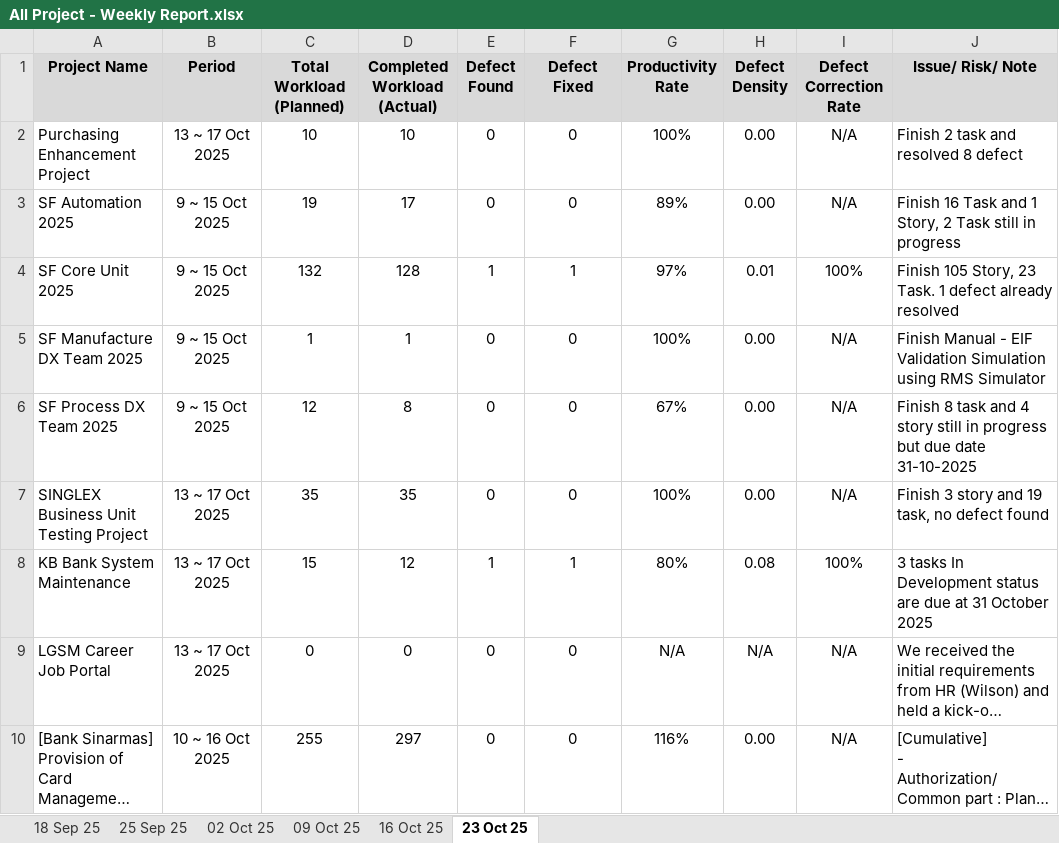
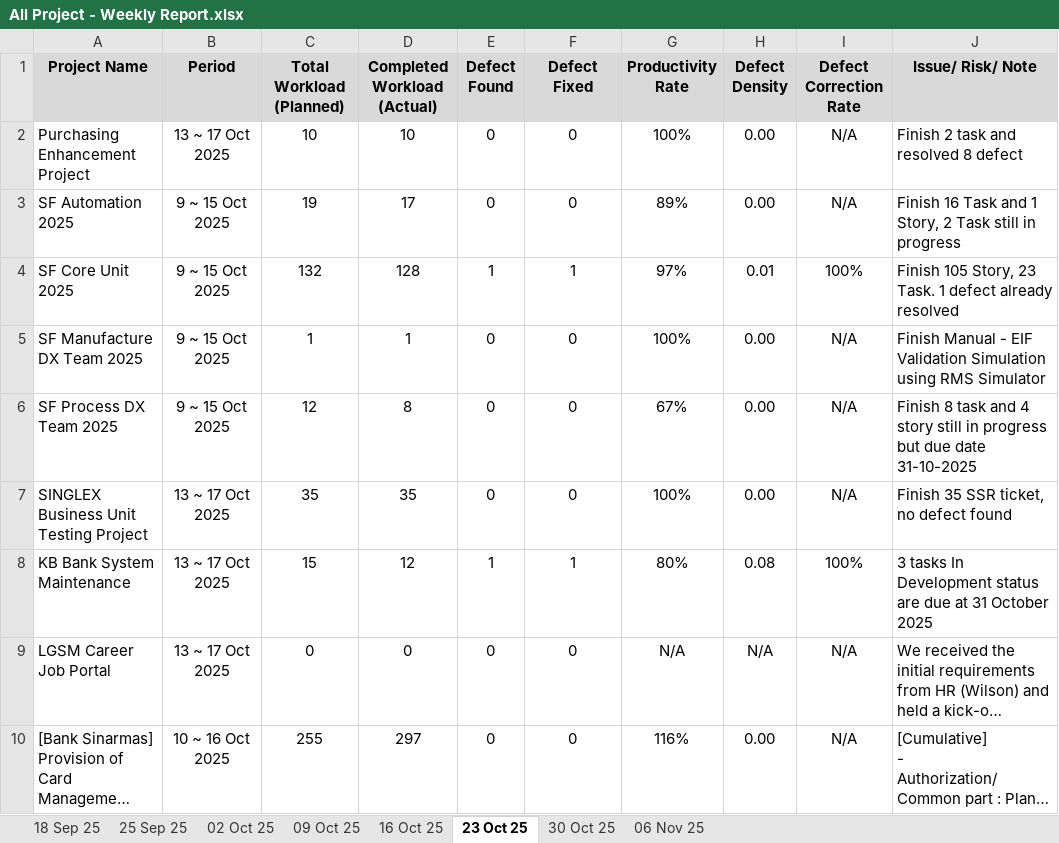
Before and after one commit to QAProjectManagement/Quality_Report_IDB, an Excel workbook: data/evidence/data_procesor/Weekly/All Project - Weekly Report.xlsx, sheet 23 Oct 25, drawn as a sheet; only a part is shown; long unchanged cells end in …; values as stored, in another font and other column widths than the file's, no borders; the diff names each change by its address in the sheet, - before the commit and + after, or states it on an @@ line.

```diff
--- a/data/evidence/data_procesor/Weekly/All Project - Weekly Report.xlsx (sheet 23 Oct 25)
+++ b/data/evidence/data_procesor/Weekly/All Project - Weekly Report.xlsx (sheet 23 Oct 25)
+sheet tab: 30 Oct 25
+sheet tab: 06 Nov 25
-J7 (Issue/ Risk/ Note): Finish 3 story and 19 task, no defect found
+J7 (Issue/ Risk/ Note): Finish 35 SSR ticket, no defect found
```
Also changed, not shown: sheet 18 Sep 25, sheet 09 Oct 25, sheet 02 Oct 25, sheet 25 Sep 25, charts or pictures, 2 other files.
